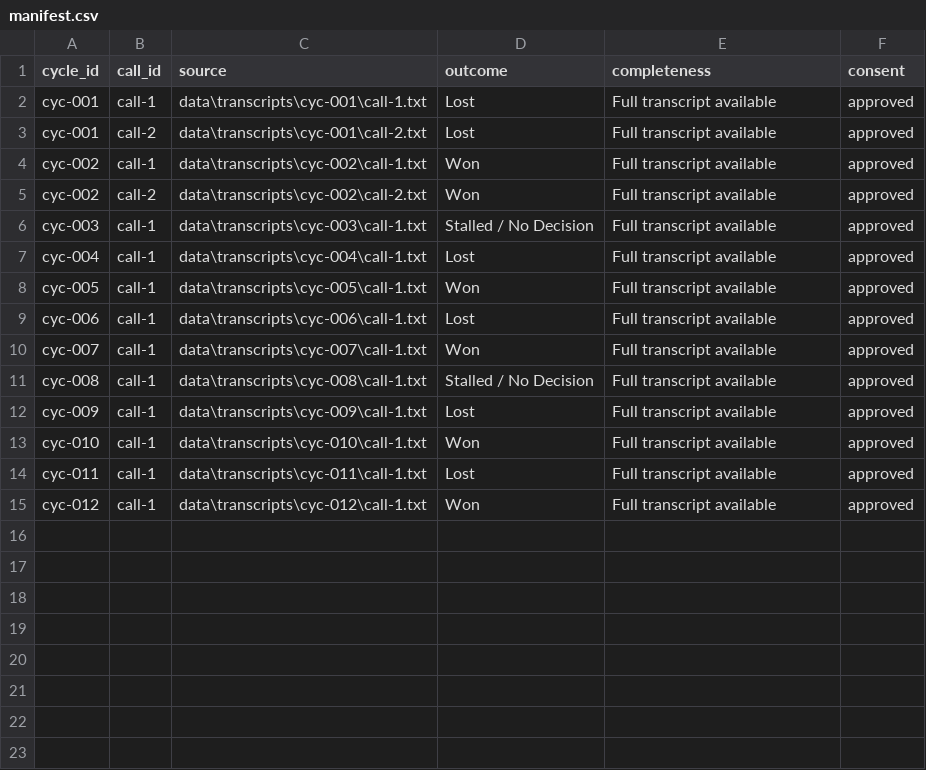
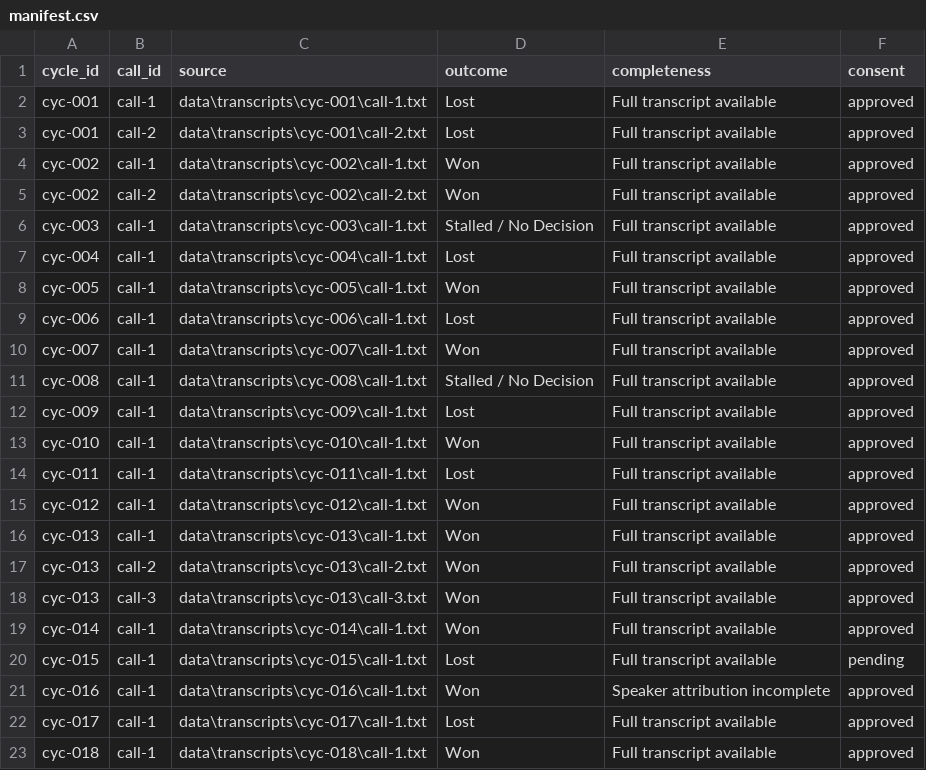
Before and after one commit to PattapuKedareswar-rp/deal-dna-win-loss-decoder, a CSV file: deal_dna_decoder/data/manifest.csv, drawn as a sheet.

Commit message:
A4: grow to 18 cycles (multi-call Won, competitor-mention-no-loss for abstention, two Needs-Review cycles); intake gate surfaces completeness issues; +1 test; eval 100%/100%/0% on 7 gold cycles

```diff
--- a/deal_dna_decoder/data/manifest.csv
+++ b/deal_dna_decoder/data/manifest.csv
@@ -15 +15,9 @@ cyc-011,call-1,data\transcripts\cyc-011\call-1.txt,Lost,Full transcript availabl
 cyc-012,call-1,data\transcripts\cyc-012\call-1.txt,Won,Full transcript available,approved
+cyc-013,call-1,data\transcripts\cyc-013\call-1.txt,Won,Full transcript available,approved
+cyc-013,call-2,data\transcripts\cyc-013\call-2.txt,Won,Full transcript available,approved
+cyc-013,call-3,data\transcripts\cyc-013\call-3.txt,Won,Full transcript available,approved
+cyc-014,call-1,data\transcripts\cyc-014\call-1.txt,Won,Full transcript available,approved
+cyc-015,call-1,data\transcripts\cyc-015\call-1.txt,Lost,Full transcript available,pending
+cyc-016,call-1,data\transcripts\cyc-016\call-1.txt,Won,Speaker attribution incomplete,approved
+cyc-017,call-1,data\transcripts\cyc-017\call-1.txt,Lost,Full transcript available,approved
+cyc-018,call-1,data\transcripts\cyc-018\call-1.txt,Won,Full transcript available,approved
```
Also changed, not shown: deal_dna_decoder/data/gold/human-reviewed-labels.csv, deal_dna_decoder/data/salesforce/opportunities.csv, 19 other files.
